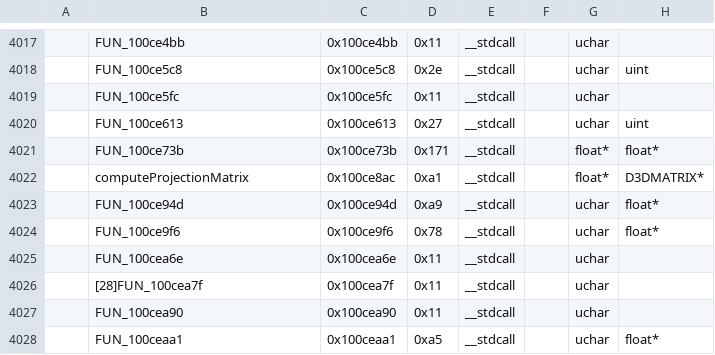
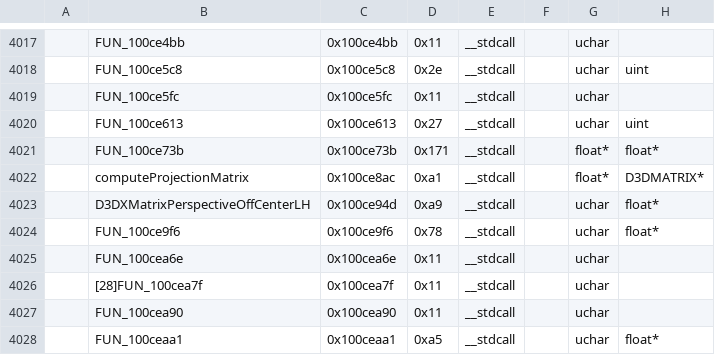
Before and after one commit to regratka/mkp, a CSV file: config/me2/mapping.csv, drawn as a sheet; only a part is shown, gaps mark what is left out; the diff names each change by its address in the sheet, - before the commit and + after, or states it on an @@ line.

```diff
--- a/config/me2/mapping.csv
+++ b/config/me2/mapping.csv
-B4023: FUN_100ce94d
+B4023: D3DXMatrixPerspectiveOffCenterLH
```
Also changed, not shown: 4 other files.
